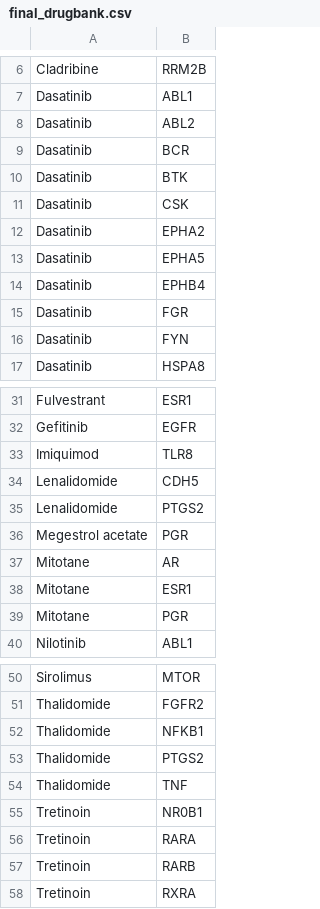
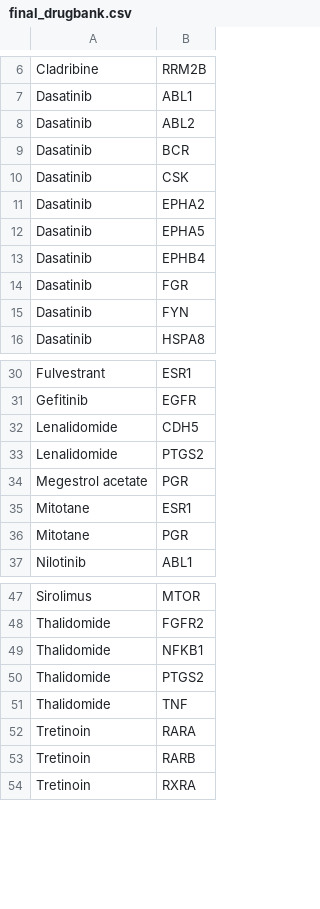
Before and after one commit to heming-zhang/Combo-MultiOmics-Test, a CSV file: datainfo/filtered_data/final_drugbank.csv, drawn as a sheet; only a part is shown, gaps mark what is left out.

```diff
--- a/datainfo/filtered_data/final_drugbank.csv
+++ b/datainfo/filtered_data/final_drugbank.csv
@@ -9,3 +9,2 @@ Dasatinib,ABL2
 Dasatinib,BCR
-Dasatinib,BTK
 Dasatinib,CSK
@@ -32,3 +31,2 @@ Fulvestrant,ESR1
 Gefitinib,EGFR
-Imiquimod,TLR8
 Lenalidomide,CDH5
@@ -36,3 +34,2 @@ Lenalidomide,PTGS2
 Megestrol acetate,PGR
-Mitotane,AR
 Mitotane,ESR1
@@ -54,3 +51,2 @@ Thalidomide,PTGS2
 Thalidomide,TNF
-Tretinoin,NR0B1
 Tretinoin,RARA
```
Also changed, not shown: 8 other files.
